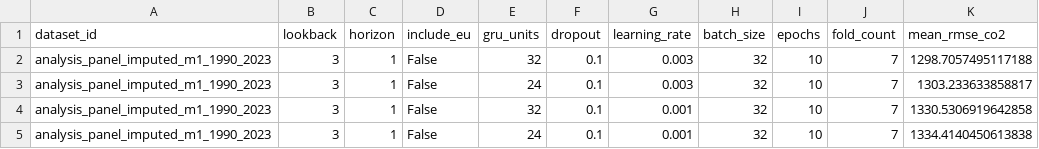
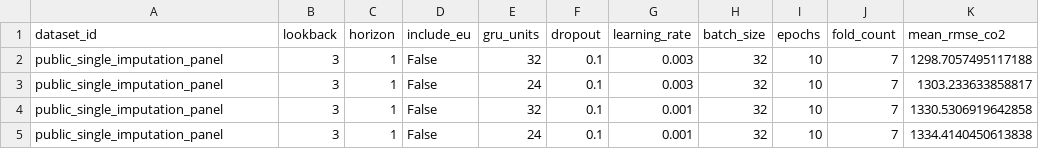
Before and after one commit to aakusta/co2-gdp-forecasting-reproducibility, a CSV file: public_outputs/appendix_table_a7_hyperparameter_sensitivity.csv, drawn as a sheet; only a part is shown; the diff names each change by its address in the sheet, - before the commit and + after, or states it on an @@ line.

Commit message:
Sanitize appendix A7 public dataset labels

```diff
--- a/public_outputs/appendix_table_a7_hyperparameter_sensitivity.csv
+++ b/public_outputs/appendix_table_a7_hyperparameter_sensitivity.csv
-A2:A5 (dataset_id): analysis_panel_imputed_m1_1990_2023
+A2:A5 (dataset_id): public_single_imputation_panel
```
Also changed, not shown: 2 other files.
